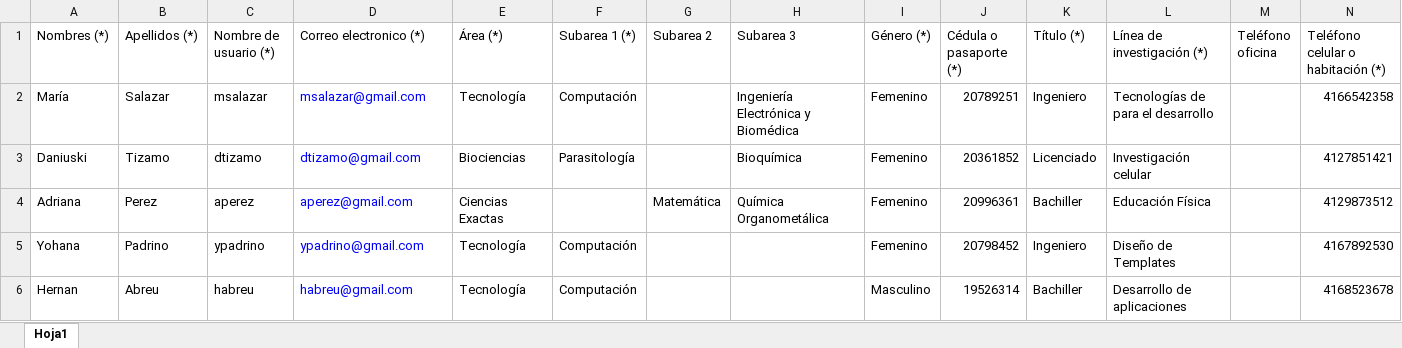
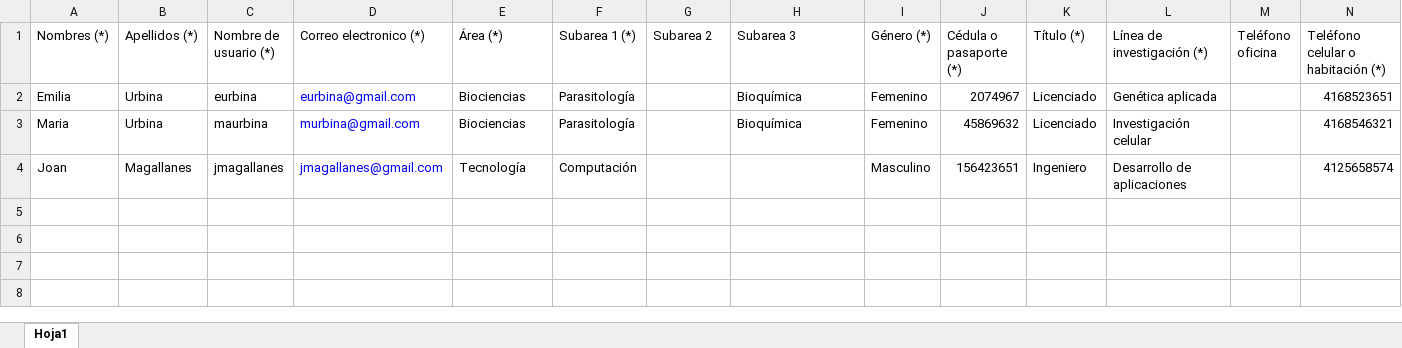
Before and after one commit to rabindranathfv/arbitraje_asovac, an Excel workbook: teg_asovac_src/upload/cargaUsuarios.xlsx, sheet Hoja1, drawn as a sheet; only a part is shown; values as stored, in another font and other column widths than the file's, no borders; removed rows and columns are numbered as before the commit, all else as after; rows hold the shown columns only; the diff names each change by its address in the sheet, - before the commit and + after, or states it on an @@ line.

```diff
--- a/teg_asovac_src/upload/cargaUsuarios.xlsx (sheet Hoja1)
+++ b/teg_asovac_src/upload/cargaUsuarios.xlsx (sheet Hoja1)
-row 2: María | Salazar | msalazar | msalazar@gmail.com | Tecnología | Computación |  | Ingeniería Electrónica y Biomédica | Femenino | 20789251 | Ingeniero | Tecnologías de para el desarrollo |  | 4166542358
+row 2: Emilia | Urbina | eurbina | eurbina@gmail.com | Biociencias | Parasitología |  | Bioquímica | Femenino | 2074967 | Licenciado | Genética aplicada |  | 4168523651
-A3 (Nombres (*)): Daniuski
+A3 (Nombres (*)): Maria
-B3 (Apellidos (*)): Tizamo
+B3 (Apellidos (*)): Urbina
-C3 (Nombre de usuario (*)): dtizamo
+C3 (Nombre de usuario (*)): maurbina
-D3 (Correo electronico (*)): dtizamo@gmail.com
+D3 (Correo electronico (*)): murbina@gmail.com
-J3 (Cédula o pasaporte (*)): 20361852
+J3 (Cédula o pasaporte (*)): 45869632
-N3: 4127851421
+N3: 4168546321
-row 4: Adriana | Perez | aperez | aperez@gmail.com | Ciencias Exactas |  | Matemática | Química Organometálica | Femenino | 20996361 | Bachiller | Educación Física |  | 4129873512
-row 5: Yohana | Padrino | ypadrino | ypadrino@gmail.com | Tecnología | Computación |  |  | Femenino | 20798452 | Ingeniero | Diseño de Templates |  | 4167892530
-row 6: Hernan | Abreu | habreu | habreu@gmail.com | Tecnología | Computación |  |  | Masculino | 19526314 | Bachiller | Desarrollo de aplicaciones |  | 4168523678
+row 4: Joan | Magallanes | jmagallanes | jmagallanes@gmail.com | Tecnología | Computación |  |  | Masculino | 156423651 | Ingeniero | Desarrollo de aplicaciones |  | 4125658574
```
Also changed, not shown: 4 other files.
